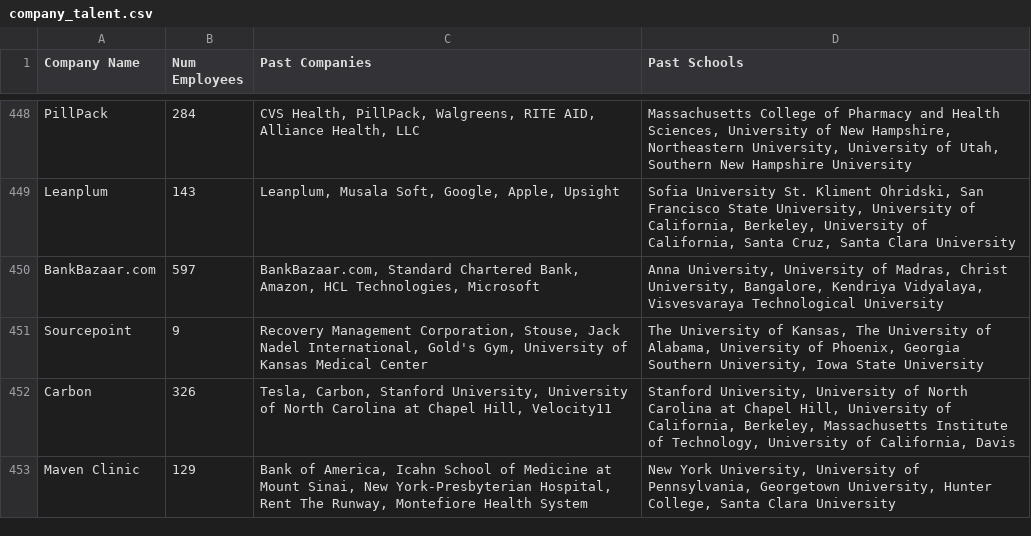
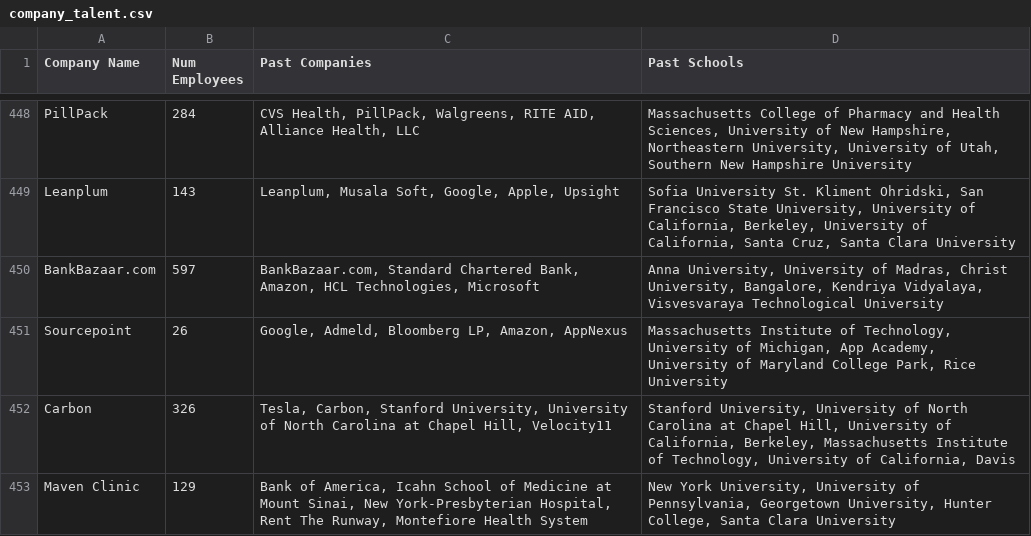
Before and after one commit to sachinkesiraju/breakinlist, a CSV file: data/company_talent.csv, drawn as a sheet; only a part is shown, gaps mark what is left out; the diff covers the shown part only.

```diff
--- a/data/company_talent.csv
+++ b/data/company_talent.csv
@@ -450,3 +450,3 @@ Leanplum,143,"Leanplum, Musala Soft, Google, Apple, Upsight","Sofia University S
 BankBazaar.com,597,"BankBazaar.com, Standard Chartered Bank, Amazon, HCL Technologies, Microsoft","Anna University, University of Madras, Christ University, Bangalore, Kendriya Vidyalaya, Visvesvaraya Technological University",
-Sourcepoint,9,"Recovery Management Corporation, Stouse, Jack Nadel International, Gold's Gym, University of Kansas Medical Center","The University of Kansas, The University of Alabama, University of Phoenix, Georgia Southern University, Iowa State University",
+Sourcepoint,26,"Google, Admeld, Bloomberg LP, Amazon, AppNexus","Massachusetts Institute of Technology, University of Michigan, App Academy, University of Maryland College Park, Rice University",
 Carbon,326,"Tesla, Carbon, Stanford University, University of North Carolina at Chapel Hill, Velocity11","Stanford University, University of North Carolina at Chapel Hill, University of California, Berkeley, Massachusetts Institute of Technology, University of California, Davis",
```
Also changed, not shown: 2 added rows, 2 removed rows and 22 edited cells elsewhere in this file.
